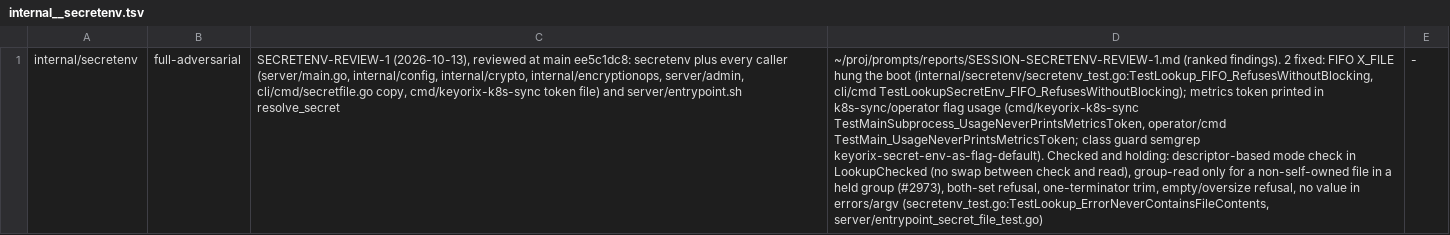
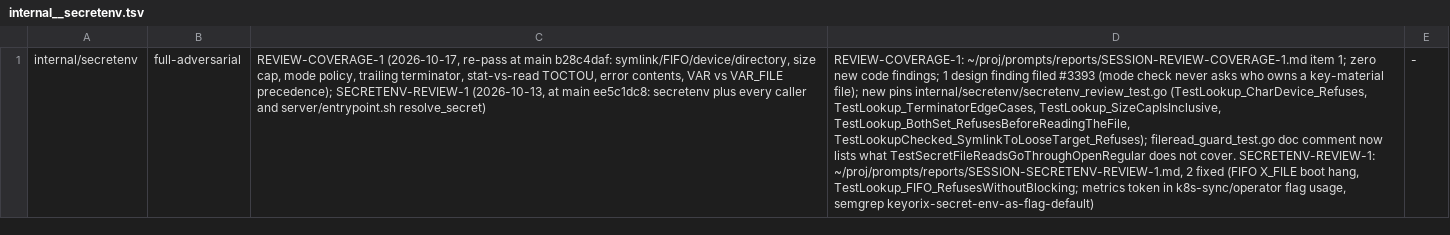
Before and after one commit to devops-city/keyorix, a TSV file: docs/review-coverage.d/internal__secretenv.tsv, drawn as a sheet; the diff names each change by its address in the sheet, - before the commit and + after, or states it on an @@ line.

Commit message:
item 1: test(secretenv): pin device/terminator/precedence cases, list guard gaps
REVIEW-COVERAGE-1 re-pass of internal/secretenv. No code finding; the
owner-trust gap in the mode check is a design decision, filed as #3393.

- secretenv_review_test.go: char devices refused on the opened descriptor,
  lone-CR and double-terminator trimming, inclusive size cap, VAR+VAR_FILE
  refused before the file is read, LookupChecked judging a symlink target.
- fileread_guard_test.go: the doc comment now says what
  TestSecretFileReadsGoThroughOpenRegular does not cover.
- docs/review-coverage.d/internal__secretenv.tsv: cite this pass.

Signed-off-by: Andrei Beshkov <andrey.beshkov@gmail.com>

```diff
--- a/docs/review-coverage.d/internal__secretenv.tsv
+++ b/docs/review-coverage.d/internal__secretenv.tsv
-C1: SECRETENV-REVIEW-1 (2026-10-13), reviewed at main ee5c1dc8: secretenv plus every caller (server/main.go, internal/config, internal/crypto, internal/encryptionops, server/admin, cli/cmd/secretfile.go copy, cmd/keyorix-k8s-sync token file) and server/entrypoint.sh resolve_secret
+C1: REVIEW-COVERAGE-1 (2026-10-17, re-pass at main b28c4daf: symlink/FIFO/device/directory, size cap, mode policy, trailing terminator, stat-vs-read TOCTOU, error contents, VAR vs VAR_FILE precedence); SECRETENV-REVIEW-1 (2026-10-13, at main ee5c1dc8: secretenv plus every caller and server/entrypoint.sh resolve_secret)
-D1: ~/proj/prompts/reports/SESSION-SECRETENV-REVIEW-1.md (ranked findings). 2 fixed: FIFO X_FILE hung the boot (internal/secretenv/secretenv_test.go:TestLookup_FIFO_RefusesWithoutBlocking, cli/cmd TestLookupSecretEnv_FIFO_RefusesWithoutBlocking); metrics token printed in k8s-sync/operator flag usage (cmd/keyorix-k8s-sync TestMainSubprocess_UsageNeverPrintsMetricsToken, operator/cmd TestMain_UsageNeverPrintsMetricsToken; class guard semgrep keyorix-secret-env-as-flag-default). Checked and holding: descriptor-based mode check in LookupChecked (no swap between check and read), group-read only for a non-self-owned file in a held group (#2973), both-set refusal, one-terminator trim, empty/oversize refusal, no value in errors/argv (secretenv_test.go:TestLookup_ErrorNeverContainsFileContents, server/entrypoint_secret_file_test.go)
+D1: REVIEW-COVERAGE-1: ~/proj/prompts/reports/SESSION-REVIEW-COVERAGE-1.md item 1; zero new code findings; 1 design finding filed #3393 (mode check never asks who owns a key-material file); new pins internal/secretenv/secretenv_review_test.go (TestLookup_CharDevice_Refuses, TestLookup_TerminatorEdgeCases, TestLookup_SizeCapIsInclusive, TestLookup_BothSet_RefusesBeforeReadingTheFile, TestLookupChecked_SymlinkToLooseTarget_Refuses); fileread_guard_test.go doc comment now lists what TestSecretFileReadsGoThroughOpenRegular does not cover. SECRETENV-REVIEW-1: ~/proj/prompts/reports/SESSION-SECRETENV-REVIEW-1.md, 2 fixed (FIFO X_FILE boot hang, TestLookup_FIFO_RefusesWithoutBlocking; metrics token in k8s-sync/operator flag usage, semgrep keyorix-secret-env-as-flag-default)
```
Also changed, not shown: 2 other files.
